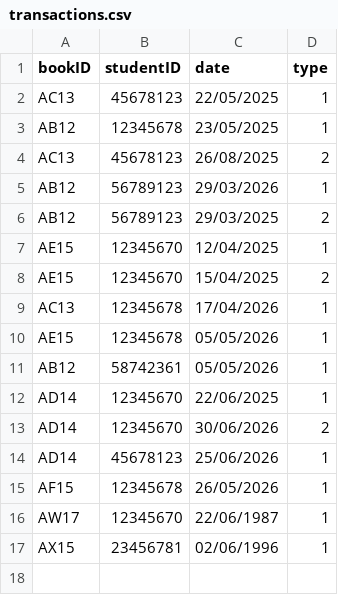
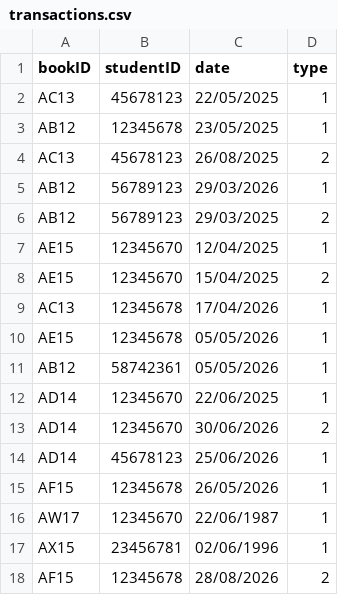
Before and after one commit to methasha20250805/LibrarySystem.py, a CSV file: transactions.csv, drawn as a sheet.

Commit message:
testing the system

```diff
--- a/transactions.csv
+++ b/transactions.csv
@@ -17 +17,2 @@ AW17,12345670,22/06/1987,1
 AX15,23456781,02/06/1996,1
+AF15,12345678,28/08/2026,2
```
